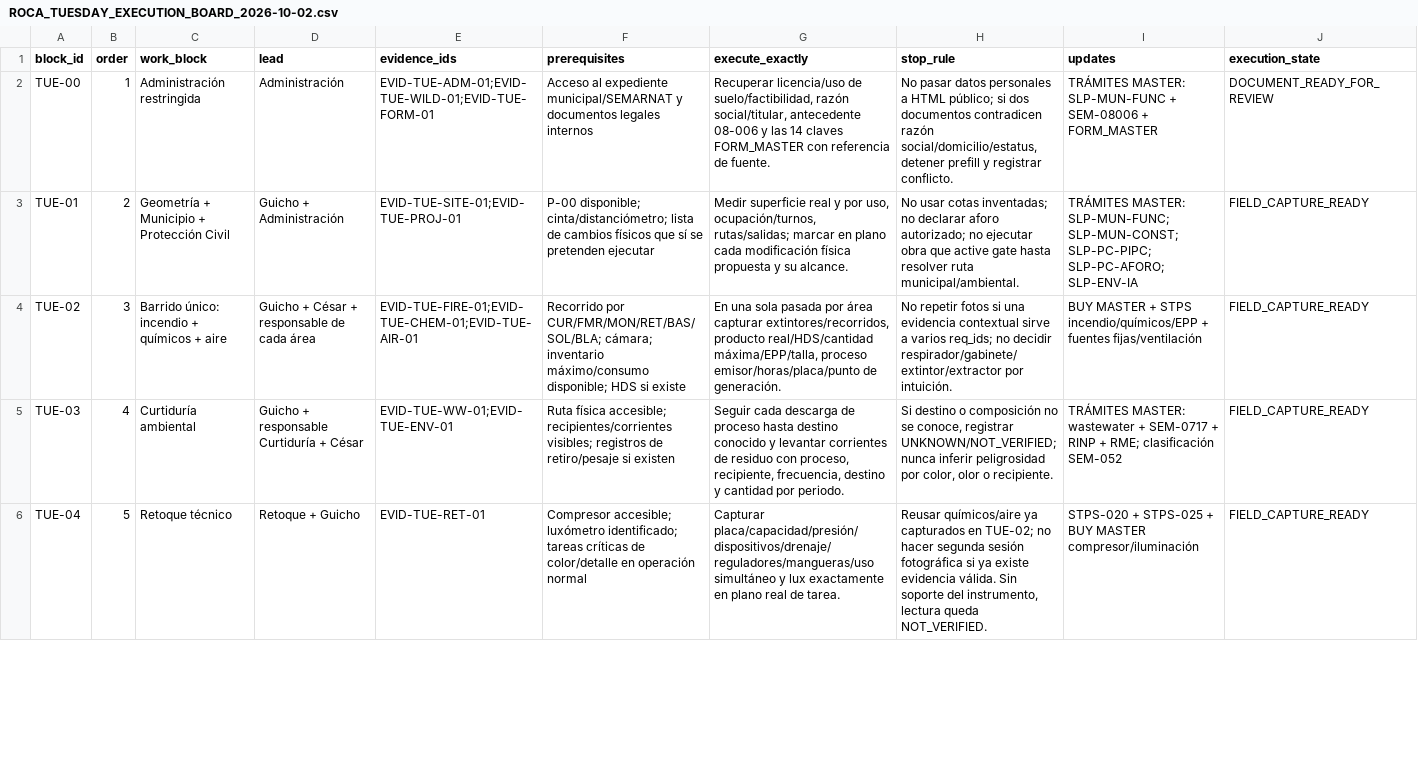
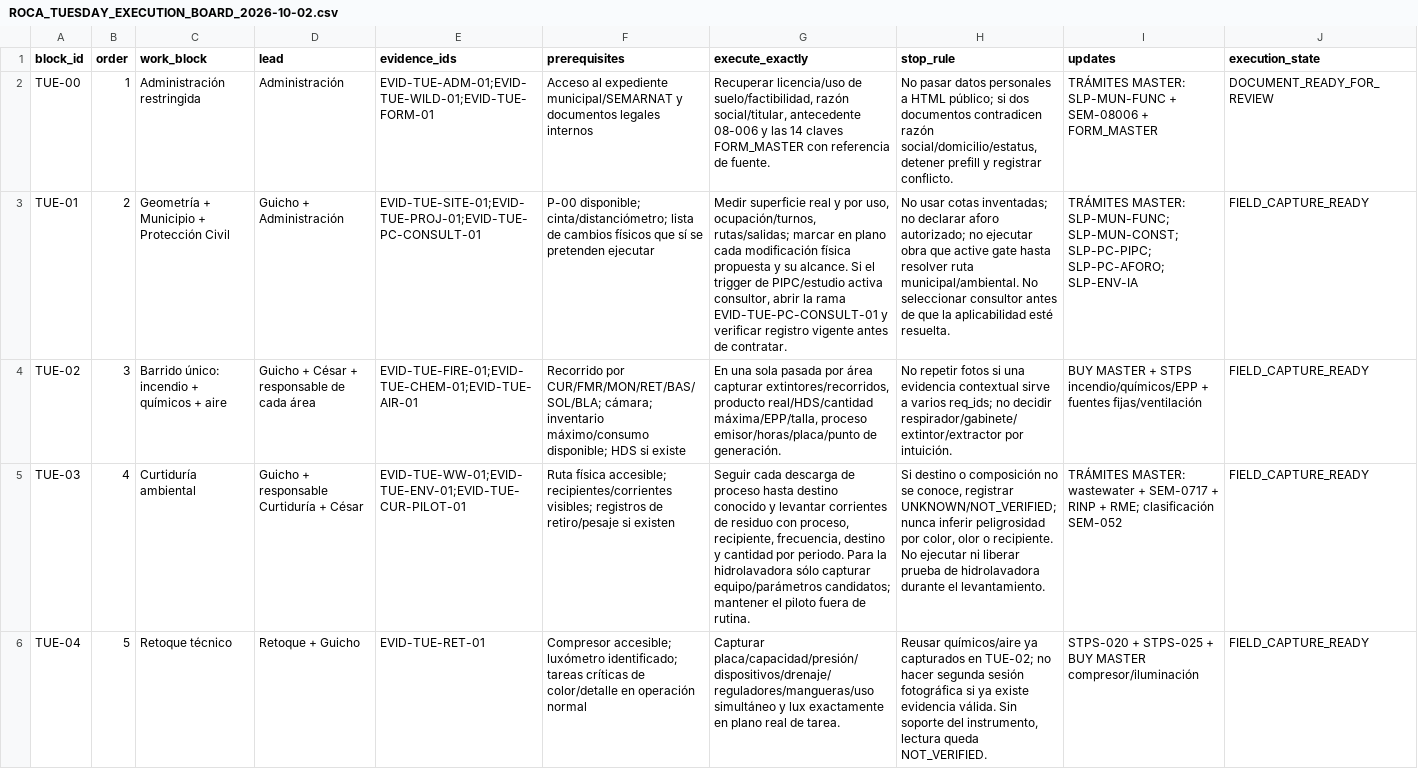
Before and after one commit to romerobarcenabraulio-hash/ROCA-TAX, a CSV file: ops/control/ROCA_TUESDAY_EXECUTION_BOARD_2026-10-02.csv, drawn as a sheet; only a part is shown; the diff covers the shown part only; the diff names each change by its address in the sheet, - before the commit and + after, or states it on an @@ line.

Commit message:
fix(audit): route conditional PC and technical buy holds into Tuesday board

```diff
--- a/ops/control/ROCA_TUESDAY_EXECUTION_BOARD_2026-10-02.csv
+++ b/ops/control/ROCA_TUESDAY_EXECUTION_BOARD_2026-10-02.csv
-E3 (evidence_ids): EVID-TUE-SITE-01;EVID-TUE-PROJ-01
+E3 (evidence_ids): EVID-TUE-SITE-01;EVID-TUE-PROJ-01;EVID-TUE-PC-CONSULT-01
-G3 (execute_exactly): …su alcance.
+G3 (execute_exactly): …su alcance. Si el trigger de PIPC/estudio activa consultor, abrir la rama EVID-TUE-PC-CONSULT-01 y verificar registro vigente antes de contratar.
-H3 (stop_rule): …ruta municipal/ambiental.
+H3 (stop_rule): …ruta municipal/ambiental. No seleccionar consultor antes de que la aplicabilidad esté resuelta.
-E5 (evidence_ids): EVID-TUE-WW-01;EVID-TUE-ENV-01
+E5 (evidence_ids): EVID-TUE-WW-01;EVID-TUE-ENV-01;EVID-TUE-CUR-PILOT-01
-G5 (execute_exactly): …por periodo.
+G5 (execute_exactly): …por periodo. Para la hidrolavadora sólo capturar equipo/parámetros candidatos; mantener el piloto fuera de rutina.
-H5 (stop_rule): …o recipiente.
+H5 (stop_rule): …o recipiente. No ejecutar ni liberar prueba de hidrolavadora durante el levantamiento.
```
Also changed, not shown: 3 edited cells elsewhere in this file.
